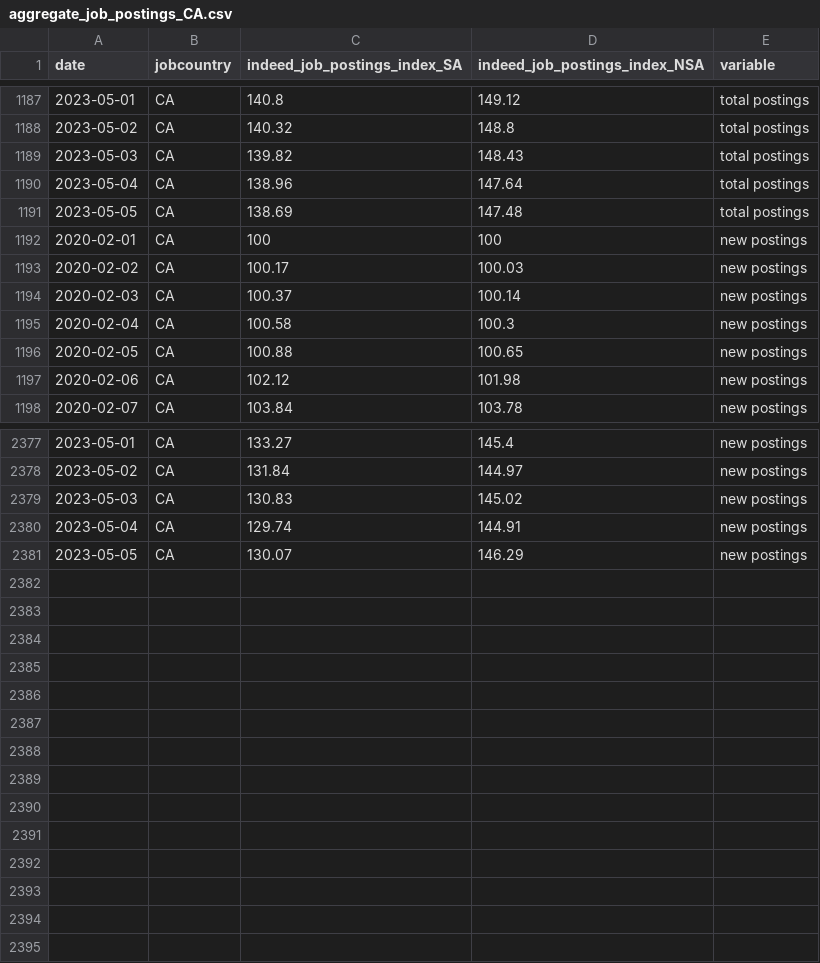
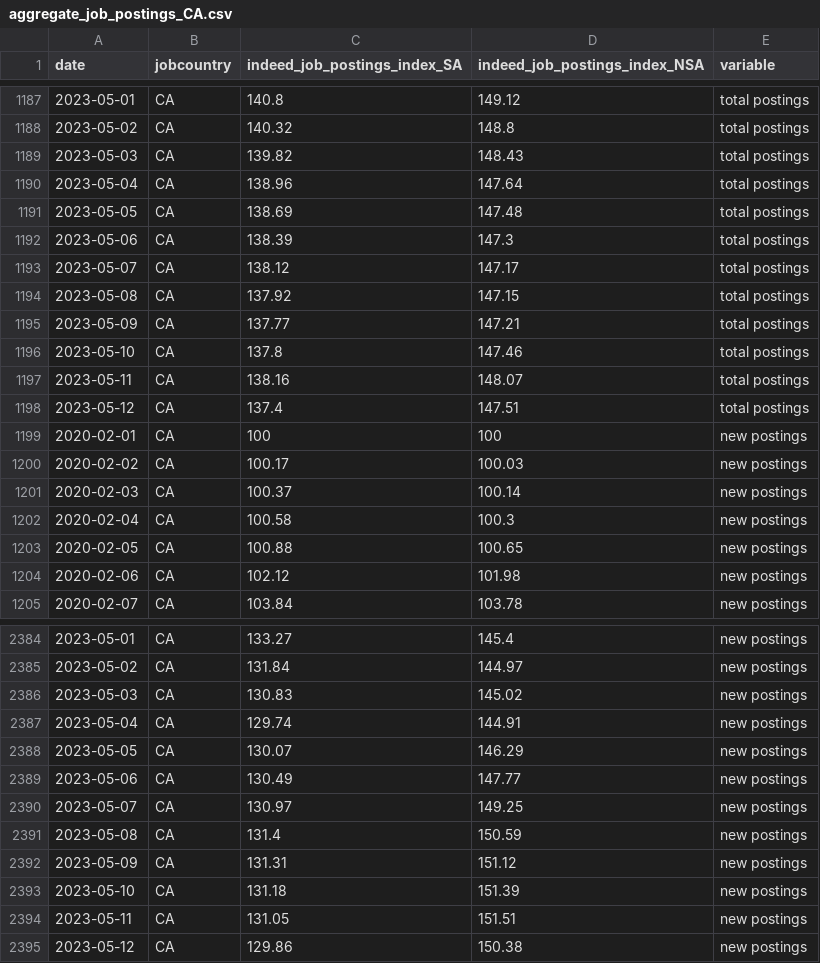
Before and after one commit to hiring-lab/job_postings_tracker, a CSV file: CA/aggregate_job_postings_CA.csv, drawn as a sheet; only a part is shown, gaps mark what is left out; the diff names each change by its address in the sheet, - before the commit and + after, or states it on an @@ line.

```diff
--- a/CA/aggregate_job_postings_CA.csv
+++ b/CA/aggregate_job_postings_CA.csv
+row 1192: 2023-05-06 | CA | 138.39 | 147.3 | total postings
+row 1193: 2023-05-07 | CA | 138.12 | 147.17 | total postings
+row 1194: 2023-05-08 | CA | 137.92 | 147.15 | total postings
+row 1195: 2023-05-09 | CA | 137.77 | 147.21 | total postings
+row 1196: 2023-05-10 | CA | 137.8 | 147.46 | total postings
+row 1197: 2023-05-11 | CA | 138.16 | 148.07 | total postings
+row 1198: 2023-05-12 | CA | 137.4 | 147.51 | total postings
+row 2389: 2023-05-06 | CA | 130.49 | 147.77 | new postings
+row 2390: 2023-05-07 | CA | 130.97 | 149.25 | new postings
+row 2391: 2023-05-08 | CA | 131.4 | 150.59 | new postings
+row 2392: 2023-05-09 | CA | 131.31 | 151.12 | new postings
+row 2393: 2023-05-10 | CA | 131.18 | 151.39 | new postings
+row 2394: 2023-05-11 | CA | 131.05 | 151.51 | new postings
+row 2395: 2023-05-12 | CA | 129.86 | 150.38 | new postings
```
Also changed, not shown: AU/aggregate_job_postings_AU.csv, DE/aggregate_job_postings_DE.csv, 17 other files.
